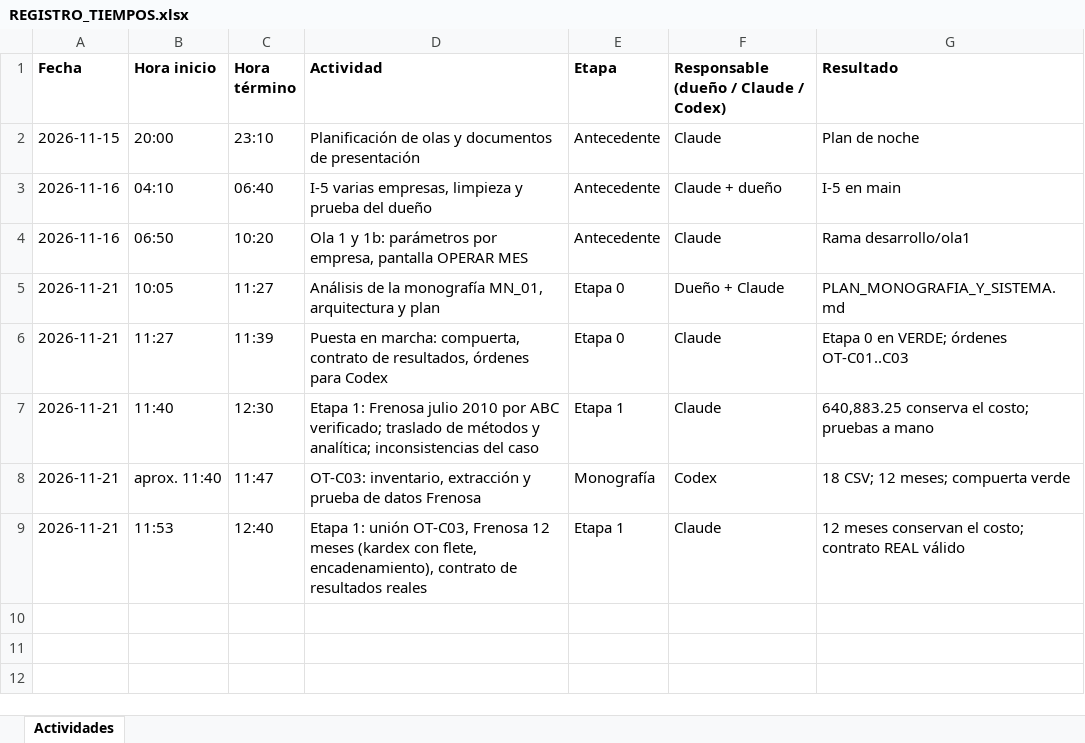
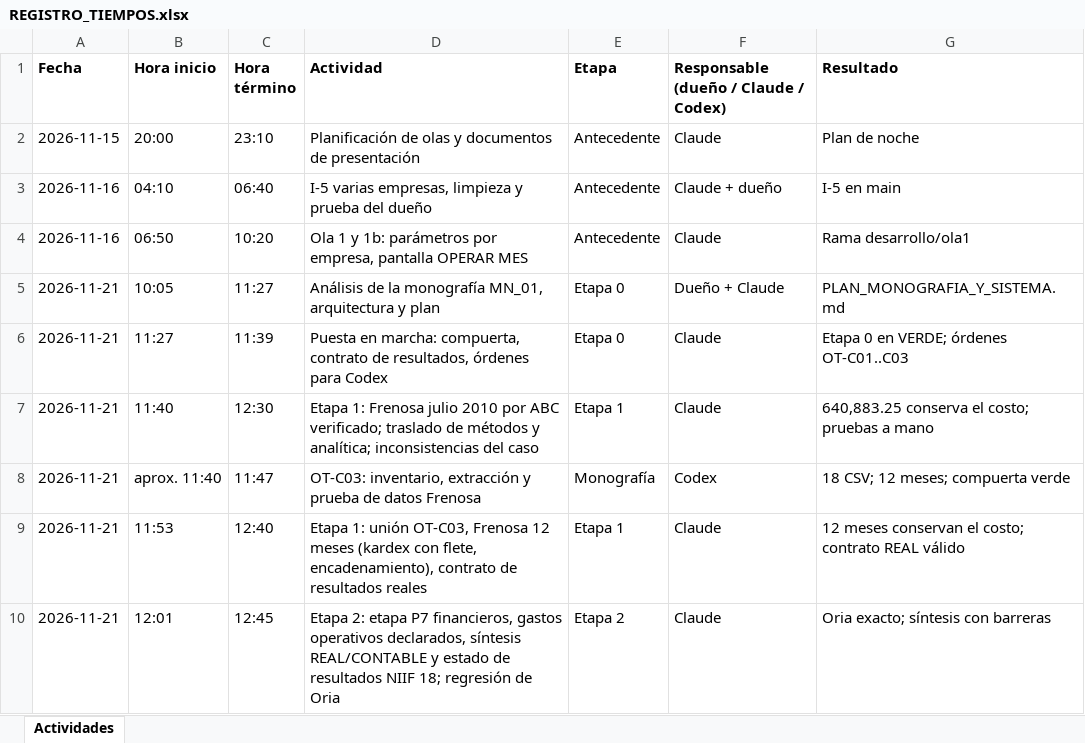
Before and after one commit to patrickpaucara-eng/sistema-costos-consolidado, an Excel workbook: docs/entrega/REGISTRO_TIEMPOS.xlsx, sheet Actividades, drawn as a sheet; values as stored, in another font and other column widths than the file's, no borders; the diff names each change by its address in the sheet, - before the commit and + after, or states it on an @@ line.

```diff
--- a/docs/entrega/REGISTRO_TIEMPOS.xlsx (sheet Actividades)
+++ b/docs/entrega/REGISTRO_TIEMPOS.xlsx (sheet Actividades)
+row 10: 2026-11-21 | 12:01 | 12:45 | Etapa 2: etapa P7 financieros, gastos operativos declarados, síntesis REAL/CONTABLE y estado de resultados NIIF 18; regresión de Oria | Etapa 2 | Claude | Oria exacto; síntesis con barreras
```
Also changed, not shown: 12 other files.
